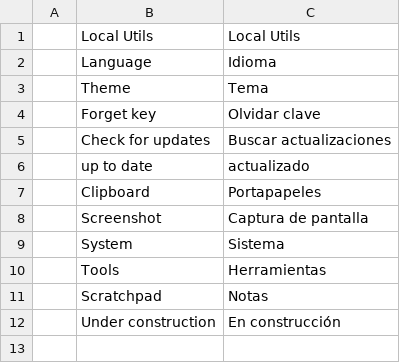
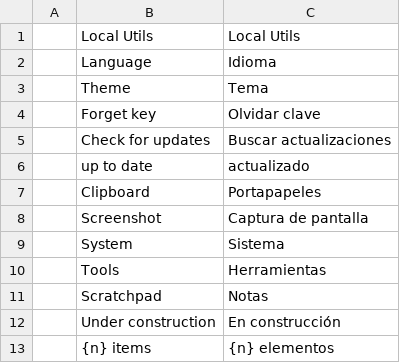
Before and after one commit to Anon5T4R/Local-Utils, a TSV file: i18n/locales/es/localutils.tsv, drawn as a sheet.

```diff
--- a/i18n/locales/es/localutils.tsv
+++ b/i18n/locales/es/localutils.tsv
@@ -12 +12,2 @@
 	Under construction	En construcción
+	{n} items	{n} elementos
```
Also changed, not shown: i18n/locales/pt-br/localutils.tsv, 7 other files.
